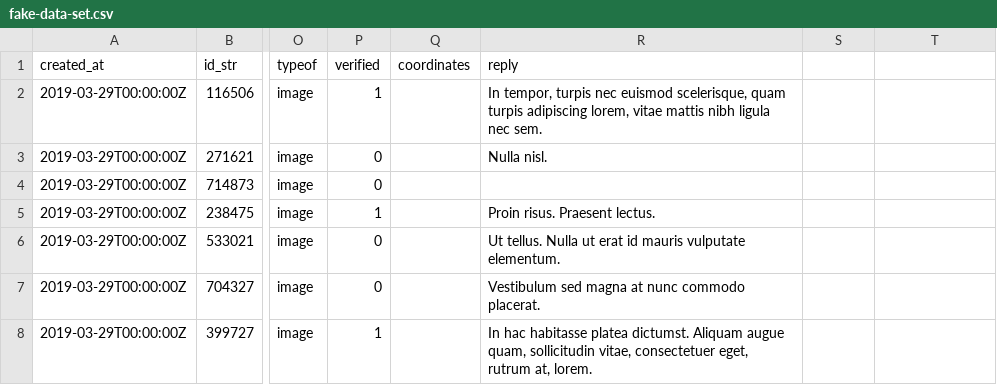
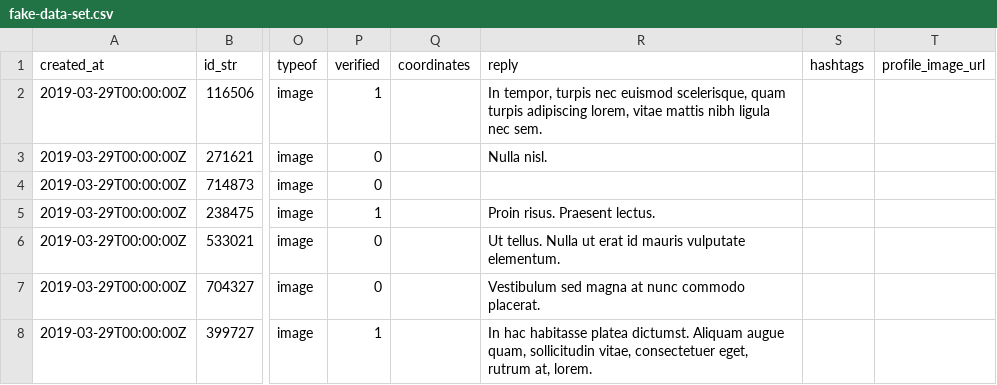
Before and after one commit to natemkelley/smrts-simulator, a CSV file: uploads/fake-data-set.csv, drawn as a sheet; only a part is shown, gaps mark what is left out; the diff names each change by its address in the sheet, - before the commit and + after, or states it on an @@ line.

Commit message:
Update fake-data-set.csv

```diff
--- a/uploads/fake-data-set.csv
+++ b/uploads/fake-data-set.csv
-S1: (empty)
+S1: hashtags
-T1: (empty)
+T1: profile_image_url
```
